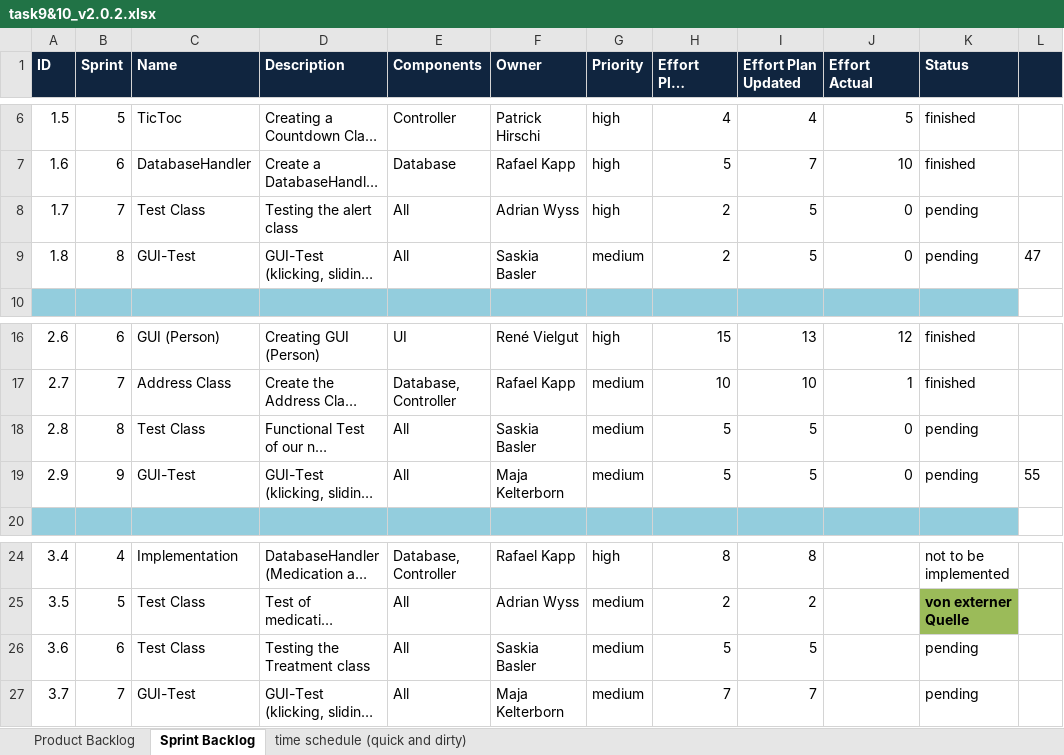
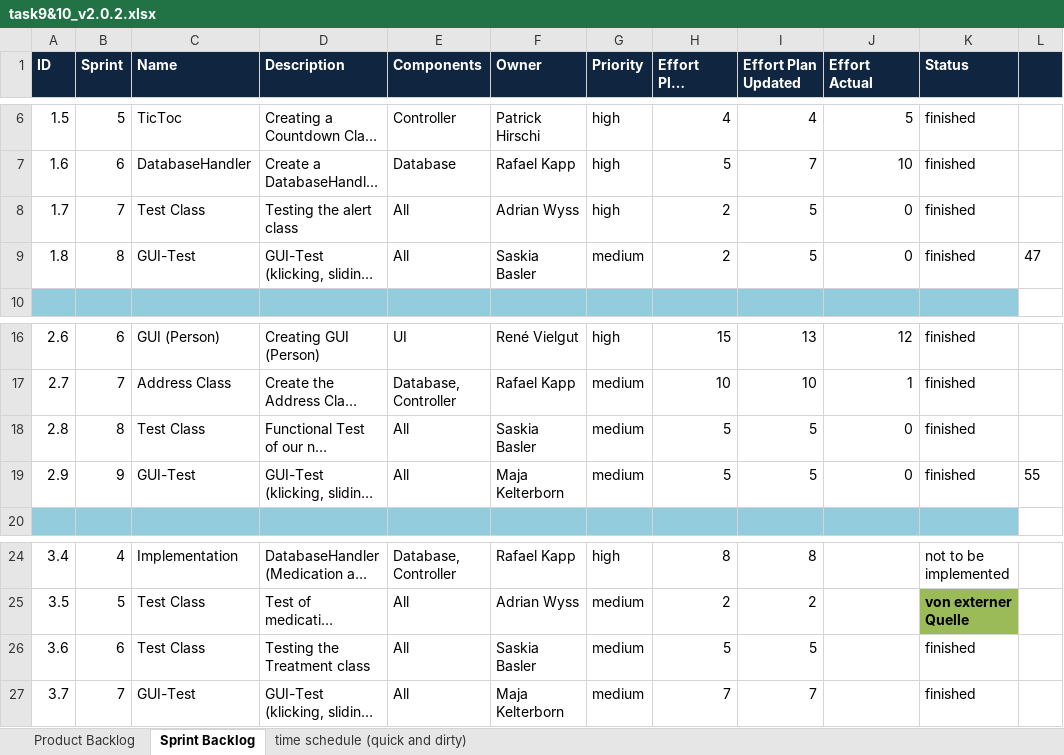
Before and after one commit to hirsp4/ch.bfh.btx8081.w2013.blue, an Excel workbook: ch.bfh.btx8081.w2013.blue/doc/task09and10/task9&10_v2.0.2.xlsx, sheet Sprint Backlog, drawn as a sheet; only a part is shown, gaps mark what is left out; long unchanged cells end in …; values as stored, in another font and other column widths than the file's, no borders; conditional formats not drawn; the diff names each change by its address in the sheet, - before the commit and + after, or states it on an @@ line.

Commit message:
diary updated, sprint backlog, alertpanel angepasst

```diff
--- a/ch.bfh.btx8081.w2013.blue/doc/task09and10/task9&10_v2.0.2.xlsx (sheet Sprint Backlog)
+++ b/ch.bfh.btx8081.w2013.blue/doc/task09and10/task9&10_v2.0.2.xlsx (sheet Sprint Backlog)
-K8:K9 (Status): pending
+K8:K9 (Status): finished
-K18:K19 (Status): pending
+K18:K19 (Status): finished
-K26:K27 (Status): pending
+K26:K27 (Status): finished
```
Also changed, not shown: sheet Product Backlog, 2 other files.
